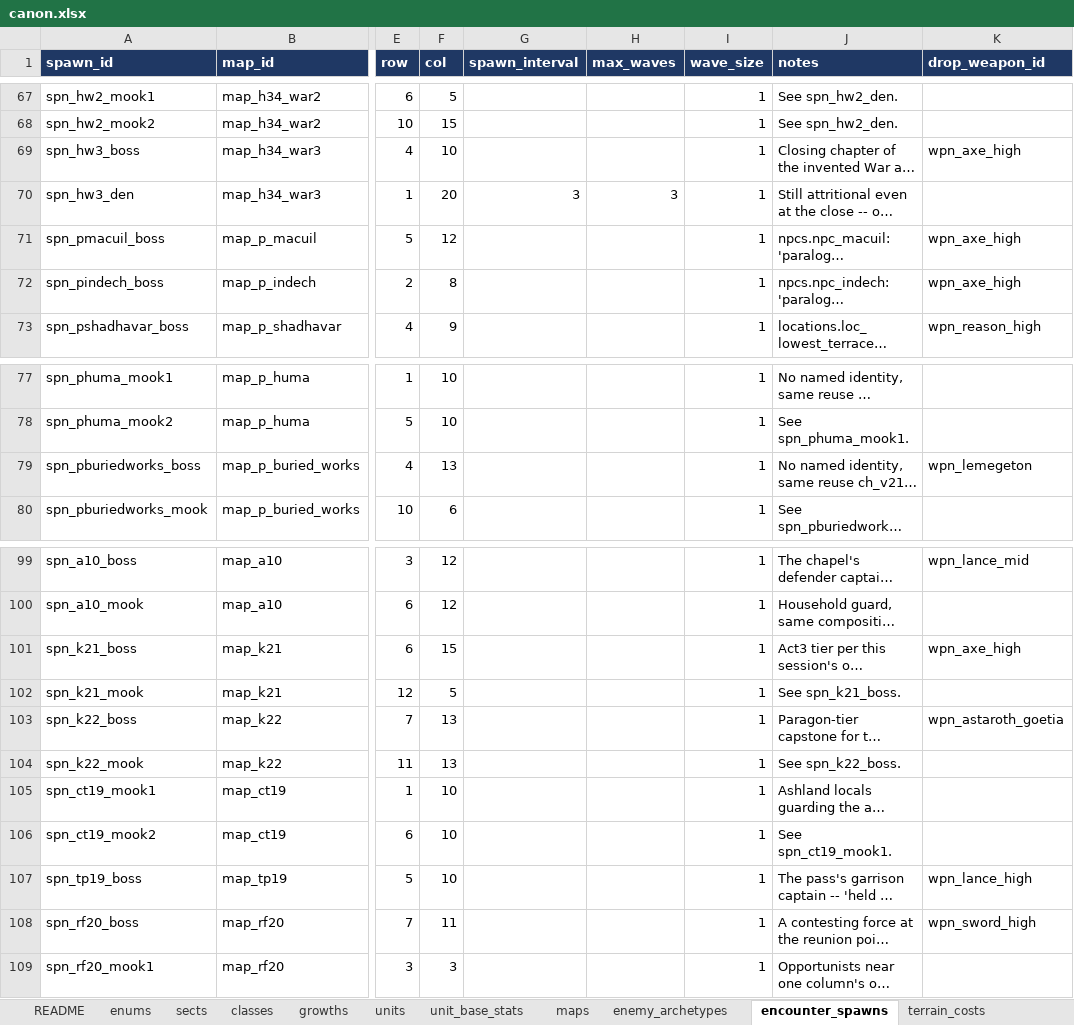
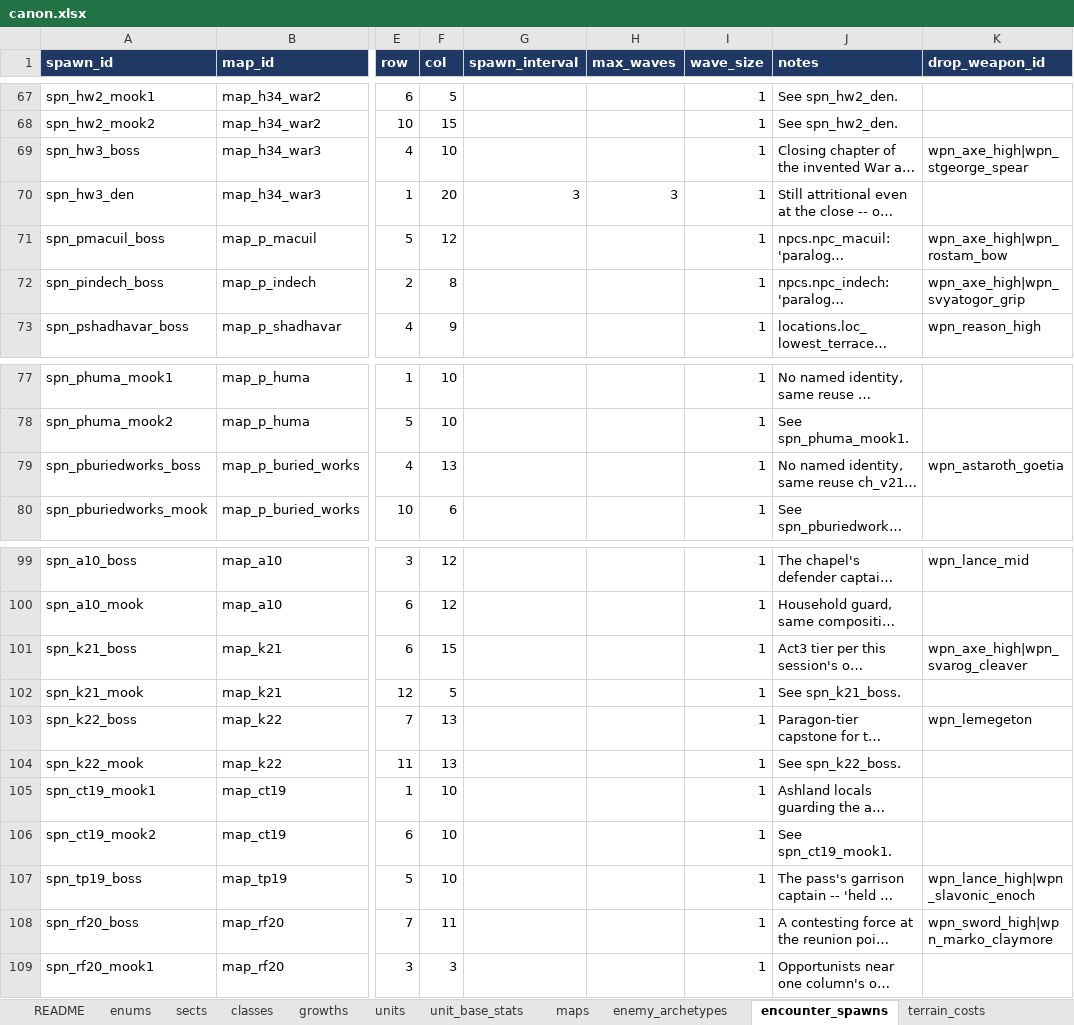
Before and after one commit to nzkogan/srpg1, an Excel workbook: canon.xlsx, sheet encounter_spawns, drawn as a sheet; only a part is shown, gaps mark what is left out; long unchanged cells end in …; values as stored, in another font and other column widths than the file's, no borders; the diff names each change by its address in the sheet, - before the commit and + after, or states it on an @@ line.

```diff
--- a/canon.xlsx (sheet encounter_spawns)
+++ b/canon.xlsx (sheet encounter_spawns)
-K69 (drop_weapon_id): wpn_axe_high
+K69 (drop_weapon_id): wpn_axe_high|wpn_stgeorge_spear
-K71 (drop_weapon_id): wpn_axe_high
+K71 (drop_weapon_id): wpn_axe_high|wpn_rostam_bow
-K72 (drop_weapon_id): wpn_axe_high
+K72 (drop_weapon_id): wpn_axe_high|wpn_svyatogor_grip
-K79 (drop_weapon_id): wpn_lemegeton
+K79 (drop_weapon_id): wpn_astaroth_goetia
-K101 (drop_weapon_id): wpn_axe_high
+K101 (drop_weapon_id): wpn_axe_high|wpn_svarog_cleaver
-K103 (drop_weapon_id): wpn_astaroth_goetia
+K103 (drop_weapon_id): wpn_lemegeton
-K107 (drop_weapon_id): wpn_lance_high
+K107 (drop_weapon_id): wpn_lance_high|wpn_slavonic_enoch
-K108 (drop_weapon_id): wpn_sword_high
+K108 (drop_weapon_id): wpn_sword_high|wpn_marko_claymore
```
Also changed, not shown: sheet weapons, 18 other files.
